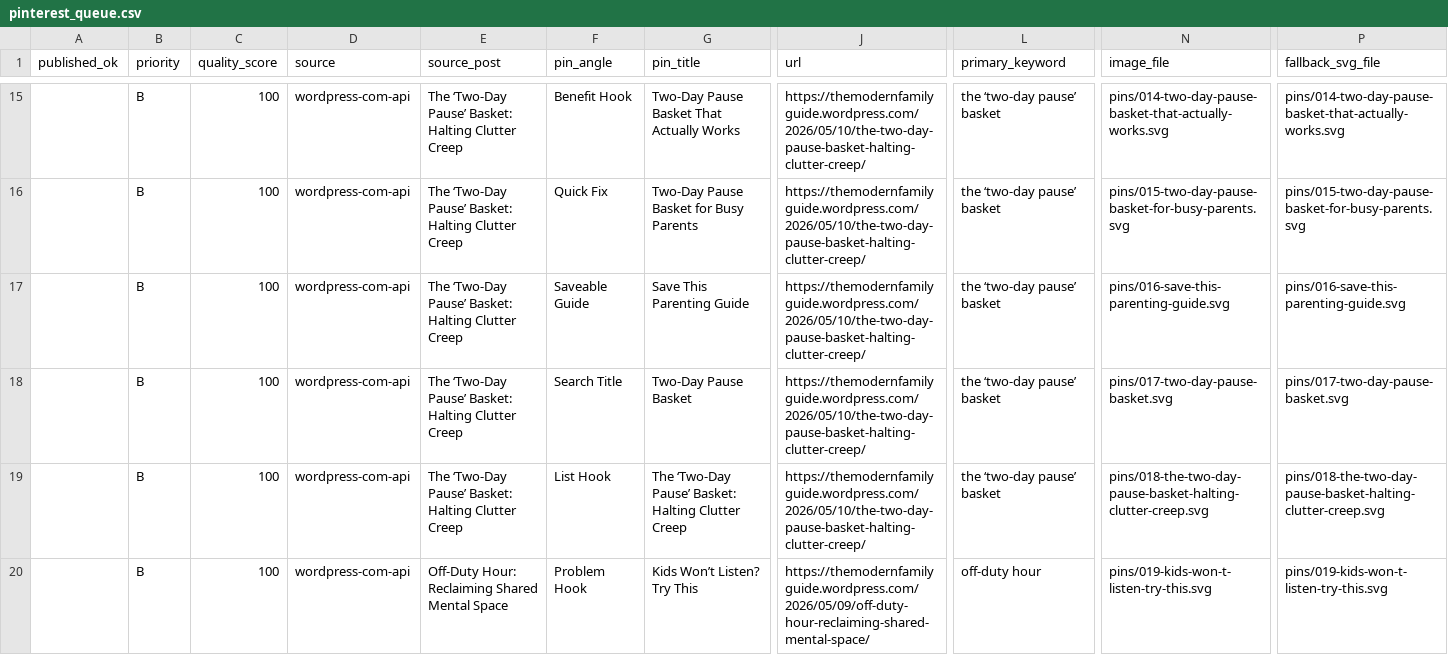
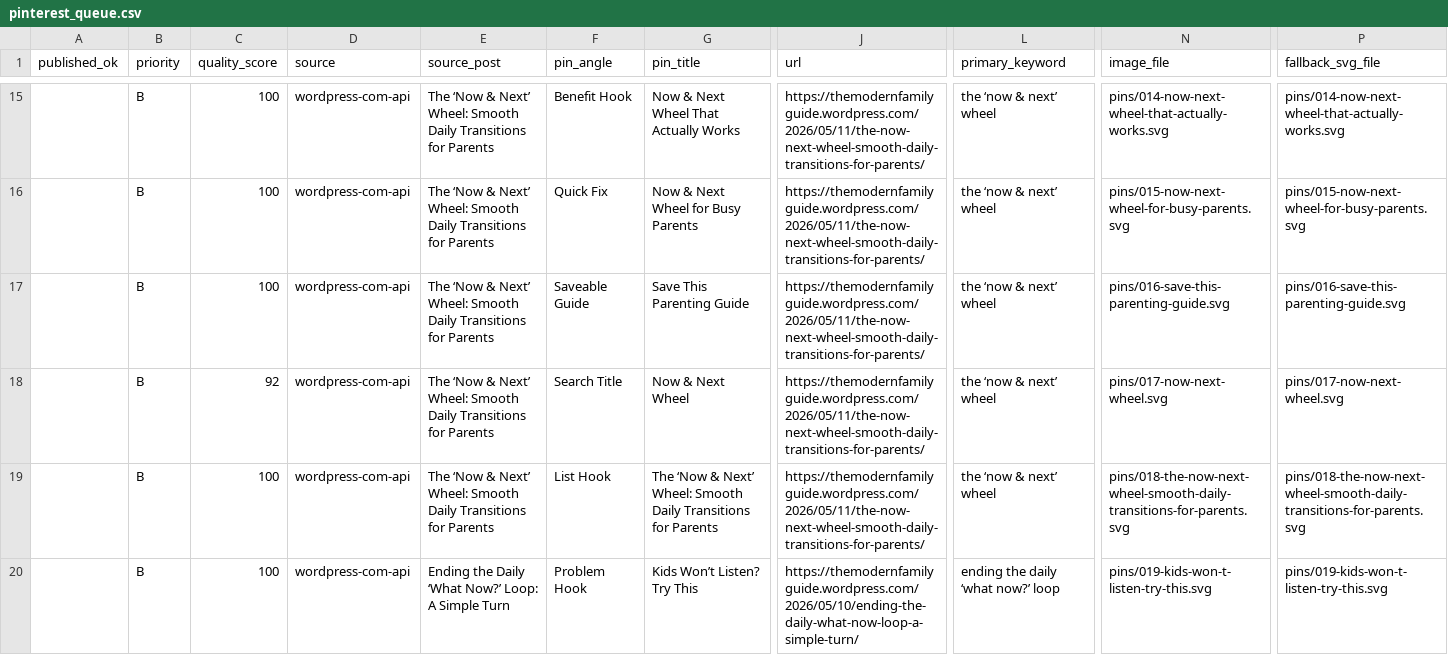
Before and after one commit to Bendecks/tmfg-apps-script, a CSV file: pinterest-factory/output/pinterest_queue.csv, drawn as a sheet; only a part is shown, gaps mark what is left out; the diff covers the shown part only; the diff names each change by its address in the sheet, - before the commit and + after, or states it on an @@ line.

```diff
--- a/pinterest-factory/output/pinterest_queue.csv
+++ b/pinterest-factory/output/pinterest_queue.csv
-E15:E19 (source_post): The ‘Two-Day Pause’ Basket: Halting Clutter Creep
+E15:E19 (source_post): The ‘Now & Next’ Wheel: Smooth Daily Transitions for Parents
-G15 (pin_title): Two-Day Pause Basket That Actually Works
+G15 (pin_title): Now & Next Wheel That Actually Works
-J15:J19 (url): https://themodernfamilyguide.wordpress.com/2026/05/10/the-two-day-pause-basket-halting-clutter-creep/
+J15:J19 (url): https://themodernfamilyguide.wordpress.com/2026/05/11/the-now-next-wheel-smooth-daily-transitions-for-parents/
-L15:L19 (primary_keyword): the ‘two-day pause’ basket
+L15:L19 (primary_keyword): the ‘now & next’ wheel
-N15 (image_file): pins/014-two-day-pause-basket-that-actually-works.svg
+N15 (image_file): pins/014-now-next-wheel-that-actually-works.svg
-P15 (fallback_svg_file): pins/014-two-day-pause-basket-that-actually-works.svg
+P15 (fallback_svg_file): pins/014-now-next-wheel-that-actually-works.svg
-G16 (pin_title): Two-Day Pause Basket for Busy Parents
+G16 (pin_title): Now & Next Wheel for Busy Parents
-N16 (image_file): pins/015-two-day-pause-basket-for-busy-parents.svg
+N16 (image_file): pins/015-now-next-wheel-for-busy-parents.svg
-P16 (fallback_svg_file): pins/015-two-day-pause-basket-for-busy-parents.svg
+P16 (fallback_svg_file): pins/015-now-next-wheel-for-busy-parents.svg
-C18 (quality_score): 100
+C18 (quality_score): 92
-G18 (pin_title): Two-Day Pause Basket
+G18 (pin_title): Now & Next Wheel
-N18 (image_file): pins/017-two-day-pause-basket.svg
+N18 (image_file): pins/017-now-next-wheel.svg
-P18 (fallback_svg_file): pins/017-two-day-pause-basket.svg
+P18 (fallback_svg_file): pins/017-now-next-wheel.svg
-G19 (pin_title): The ‘Two-Day Pause’ Basket: Halting Clutter Creep
+G19 (pin_title): The ‘Now & Next’ Wheel: Smooth Daily Transitions for Parents
-N19 (image_file): pins/018-the-two-day-pause-basket-halting-clutter-creep.svg
+N19 (image_file): pins/018-the-now-next-wheel-smooth-daily-transitions-for-parents.svg
-P19 (fallback_svg_file): pins/018-the-two-day-pause-basket-halting-clutter-creep.svg
+P19 (fallback_svg_file): pins/018-the-now-next-wheel-smooth-daily-transitions-for-parents.svg
-E20 (source_post): Off-Duty Hour: Reclaiming Shared Mental Space
+E20 (source_post): Ending the Daily ‘What Now?’ Loop: A Simple Turn
-J20 (url): https://themodernfamilyguide.wordpress.com/2026/05/09/off-duty-hour-reclaiming-shared-mental-space/
+J20 (url): https://themodernfamilyguide.wordpress.com/2026/05/10/ending-the-daily-what-now-loop-a-simple-turn/
-L20 (primary_keyword): off-duty hour
+L20 (primary_keyword): ending the daily ‘what now?’ loop
```
Also changed, not shown: 90 edited cells elsewhere in this file, 21 other files.
